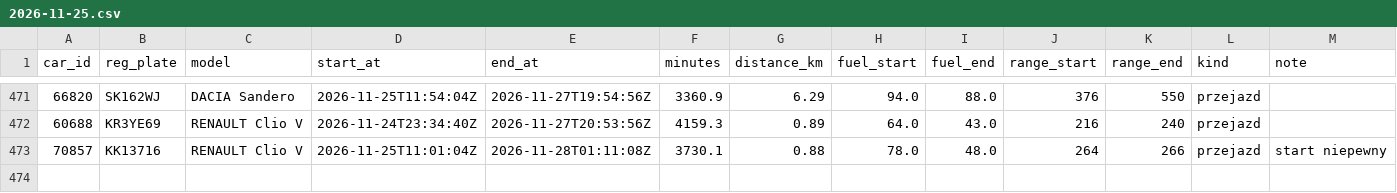
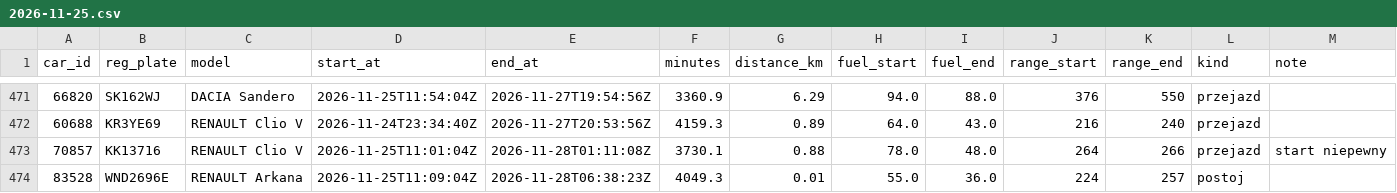
Before and after one commit to szymonslazak-rgb/traficar-warszawa, a CSV file: data/trips/2026-11-25.csv, drawn as a sheet; only a part is shown, gaps mark what is left out; the diff names each change by its address in the sheet, - before the commit and + after, or states it on an @@ line.

```diff
--- a/data/trips/2026-11-25.csv
+++ b/data/trips/2026-11-25.csv
+row 474: 83528 | WND2696E | RENAULT Arkana | 2026-11-25T11:09:04Z | 2026-11-28T06:38:23Z | 4049.3 | 0.01 | 55.0 | 36.0 | 224 | 257 | postoj
```
Also changed, not shown: data/reads/2026-11-28.csv, 5 other files.
